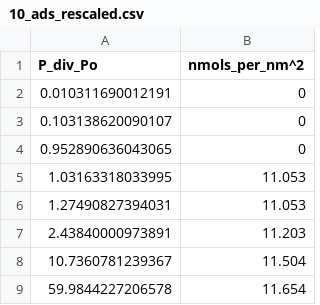
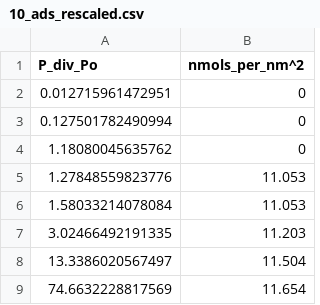
Before and after one commit to mosdef-hub/mosdef_slitpore, a CSV file: simulations/Plot_ads_des/Gubbins_extracted_data/10_ads_rescaled.csv, drawn as a sheet.

Commit message:
added the highest density and activity for the Gubbins rescaling.  Added an updated adsorption/desortion plot which also contains the Gubbins data

```diff
--- a/simulations/Plot_ads_des/Gubbins_extracted_data/10_ads_rescaled.csv
+++ b/simulations/Plot_ads_des/Gubbins_extracted_data/10_ads_rescaled.csv
@@ -1,9 +1,9 @@
 P_div_Po,nmols_per_nm^2
-0.010311690012191,0
-0.103138620090107,0
-0.952890636043065,0
-1.03163318033995,11.053
-1.27490827394031,11.053
-2.43840000973891,11.203
-10.7360781239367,11.504
-59.9844227206578,11.654
+0.012715961472951,0
+0.127501782490994,0
+1.18080045635762,0
+1.27848559823776,11.053
+1.58033214078084,11.053
+3.02466492191335,11.203
+13.3386020567497,11.504
+74.6632228817569,11.654
```
Also changed, not shown: simulations/Plot_ads_des/Gubbins_extracted_data/16_ads_rescaled.csv, 18 other files.
